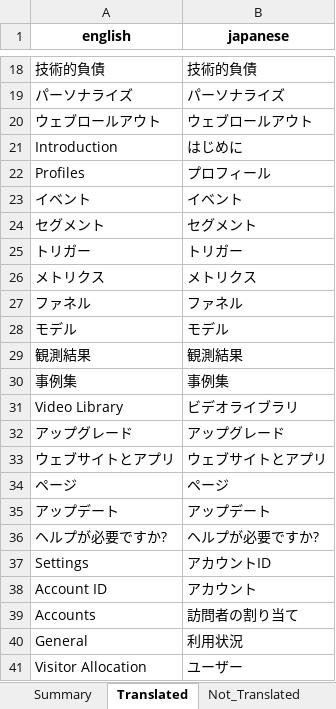
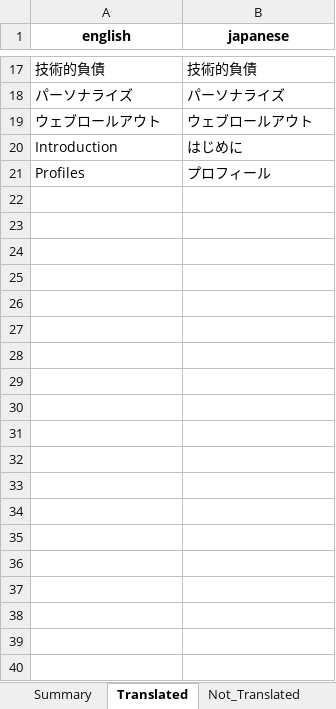
Before and after one commit to deveshruttala/Multilingual-test-Wingify, an Excel workbook: reports/translation_report.xlsx, sheet Translated, drawn as a sheet; only a part is shown, gaps mark what is left out; values as stored, in another font and other column widths than the file's, no borders; the diff covers the shown part only; the diff names each change by its address in the sheet, - before the commit and + after, or states it on an @@ line.

```diff
--- a/reports/translation_report.xlsx (sheet Translated)
+++ b/reports/translation_report.xlsx (sheet Translated)
-row 23: イベント | イベント
-row 24: セグメント | セグメント
-row 25: トリガー | トリガー
-row 26: メトリクス | メトリクス
-row 27: ファネル | ファネル
-row 28: モデル | モデル
-row 29: 観測結果 | 観測結果
-row 30: 事例集 | 事例集
-row 31: Video Library | ビデオライブラリ
-row 32: アップグレード | アップグレード
-row 33: ウェブサイトとアプリ | ウェブサイトとアプリ
-row 34: ページ | ページ
-row 35: アップデート | アップデート
-row 36: ヘルプが必要ですか? | ヘルプが必要ですか?
-row 37: Settings | アカウントID
-row 38: Account ID | アカウント
-row 39: Accounts | 訪問者の割り当て
-row 40: General | 利用状況
-row 41: Visitor Allocation | ユーザー
```
Also changed, not shown: 39 removed rows elsewhere in this sheet, sheet Not_Translated, sheet Summary, 8 other files.
